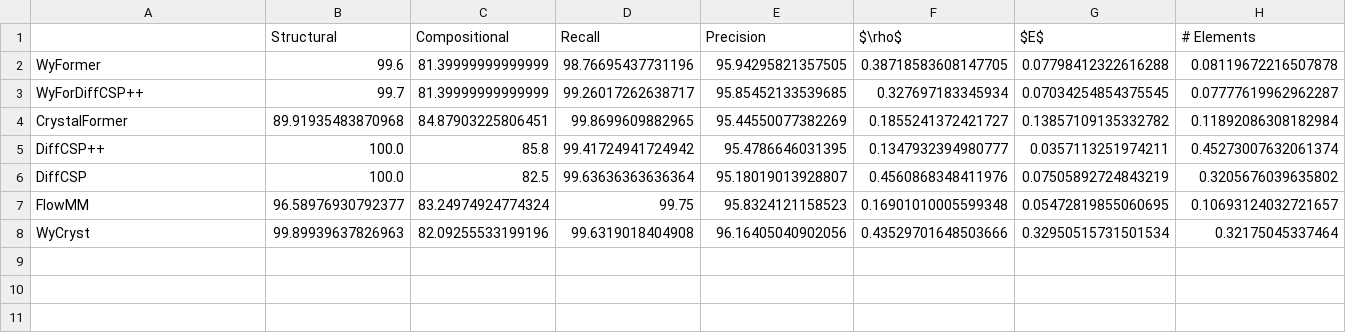
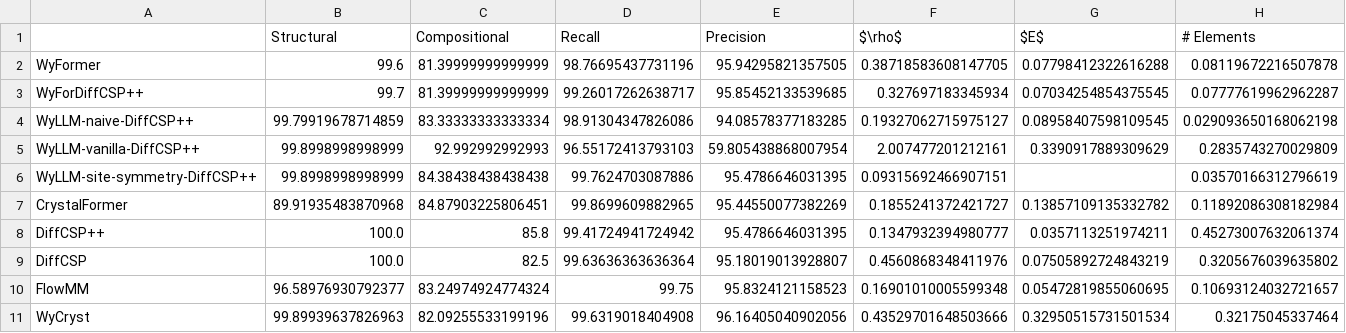
Before and after one commit to kedhip/WyckoffTransformer, a CSV file: tables/cdvae_metrics_table.csv, drawn as a sheet.

```diff
--- a/tables/cdvae_metrics_table.csv
+++ b/tables/cdvae_metrics_table.csv
@@ -3,2 +3,5 @@ WyFormer,99.6,81.39999999999999,98.76695437731196,95.94295821357505,0.3871858360
 WyForDiffCSP++,99.7,81.39999999999999,99.26017262638717,95.85452133539685,0.327697183345934,0.07034254854375545,0.07777619962962287
+WyLLM-naive-DiffCSP++,99.79919678714859,83.33333333333334,98.91304347826086,94.08578377183285,0.19327062715975127,0.08958407598109545,0.029093650168062198
+WyLLM-vanilla-DiffCSP++,99.8998998998999,92.992992992993,96.55172413793103,59.805438868007954,2.007477201212161,0.3390917889309629,0.2835743270029809
+WyLLM-site-symmetry-DiffCSP++,99.8998998998999,84.38438438438438,99.7624703087886,95.4786646031395,0.09315692466907151,,0.03570166312796619
 CrystalFormer,89.91935483870968,84.87903225806451,99.8699609882965,95.44550077382269,0.1855241372421727,0.13857109135332782,0.11892086308182984
```
Also changed, not shown: tables/cdvae_metrics_no_relax_table.csv, tables/paper_summary_table.csv, 19 other files.
